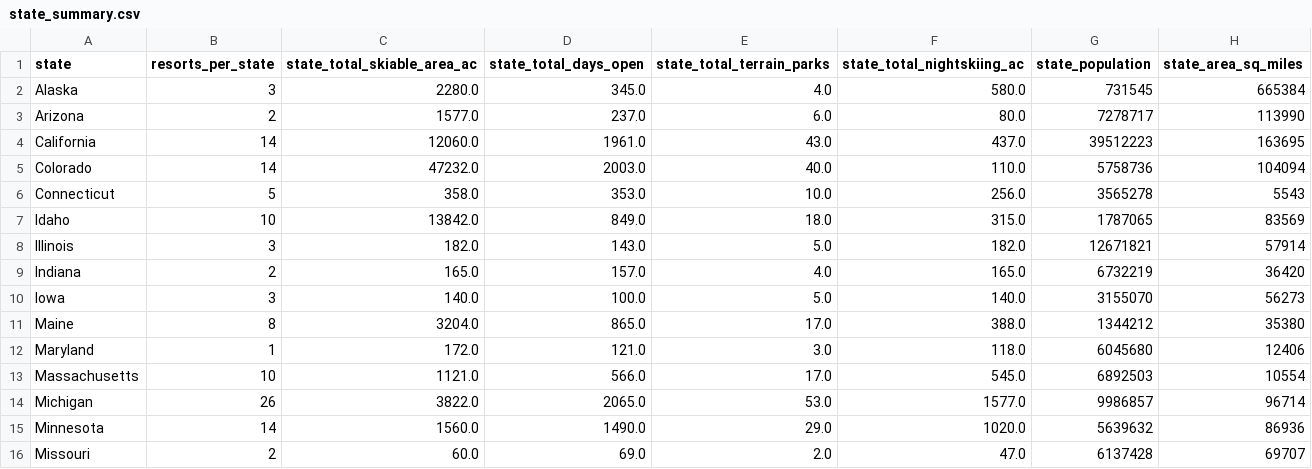
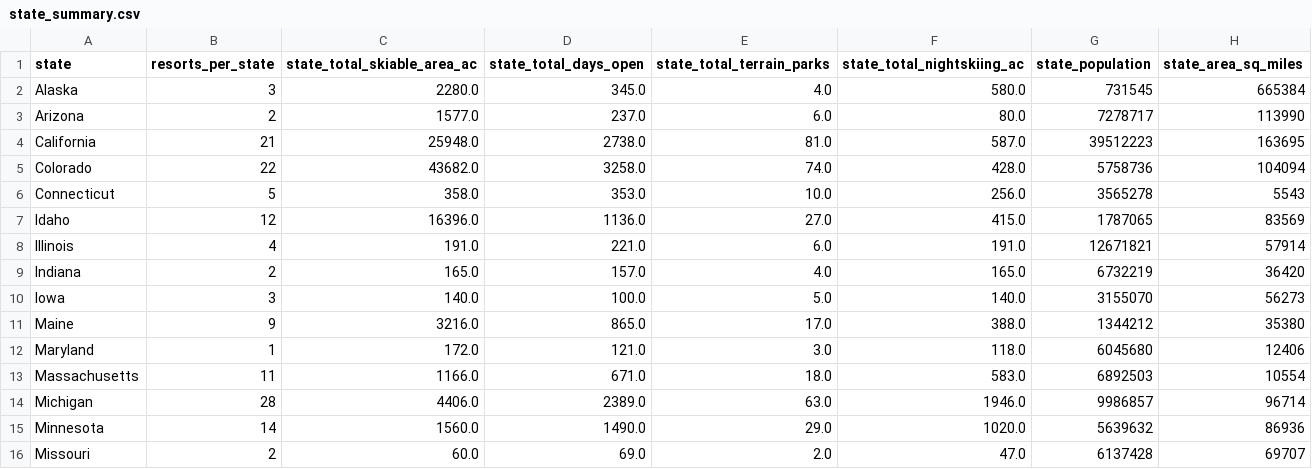
Before and after one commit to ngchi21/DataScienceGuidedCapstone1, a CSV file: data/state_summary.csv, drawn as a sheet; only a part is shown; the diff covers the shown part only.

```diff
--- a/data/state_summary.csv
+++ b/data/state_summary.csv
@@ -3,13 +3,13 @@ Alaska,3,2280.0,345.0,4.0,580.0,731545,665384
 Arizona,2,1577.0,237.0,6.0,80.0,7278717,113990
-California,14,12060.0,1961.0,43.0,437.0,39512223,163695
-Colorado,14,47232.0,2003.0,40.0,110.0,5758736,104094
+California,21,25948.0,2738.0,81.0,587.0,39512223,163695
+Colorado,22,43682.0,3258.0,74.0,428.0,5758736,104094
 Connecticut,5,358.0,353.0,10.0,256.0,3565278,5543
-Idaho,10,13842.0,849.0,18.0,315.0,1787065,83569
-Illinois,3,182.0,143.0,5.0,182.0,12671821,57914
+Idaho,12,16396.0,1136.0,27.0,415.0,1787065,83569
+Illinois,4,191.0,221.0,6.0,191.0,12671821,57914
 Indiana,2,165.0,157.0,4.0,165.0,6732219,36420
 Iowa,3,140.0,100.0,5.0,140.0,3155070,56273
-Maine,8,3204.0,865.0,17.0,388.0,1344212,35380
+Maine,9,3216.0,865.0,17.0,388.0,1344212,35380
 Maryland,1,172.0,121.0,3.0,118.0,6045680,12406
-Massachusetts,10,1121.0,566.0,17.0,545.0,6892503,10554
-Michigan,26,3822.0,2065.0,53.0,1577.0,9986857,96714
+Massachusetts,11,1166.0,671.0,18.0,583.0,6892503,10554
+Michigan,28,4406.0,2389.0,63.0,1946.0,9986857,96714
 Minnesota,14,1560.0,1490.0,29.0,1020.0,5639632,86936
```
Also changed, not shown: 1 added row and 49 edited cells elsewhere in this file, data/ski_data_cleaned.csv, 1 other file.
